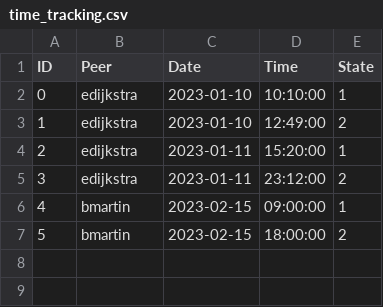
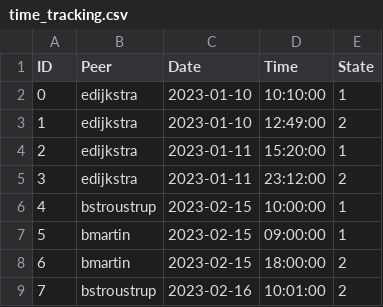
Before and after one commit to bshanae/Info21, a CSV file: main/data/init/time_tracking.csv, drawn as a sheet; addresses are those after the commit; the diff names each change by its address in the sheet, - before the commit and + after, or states it on an @@ line.

```diff
--- a/main/data/init/time_tracking.csv
+++ b/main/data/init/time_tracking.csv
+row 6: 4 | bstroustrup | 2023-02-15 | 10:00:00 | 1
@@ column A (ID) renumbered between rows 7 and 8 @@
+row 9: 7 | bstroustrup | 2023-02-16 | 10:01:00 | 2
```
Also changed, not shown: 2 other files.
